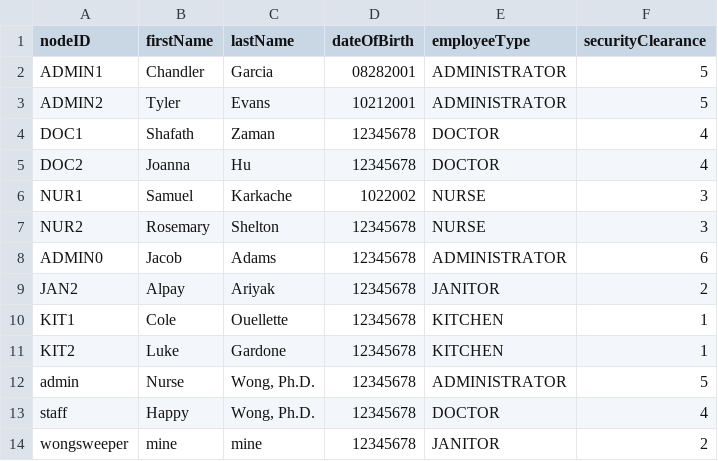
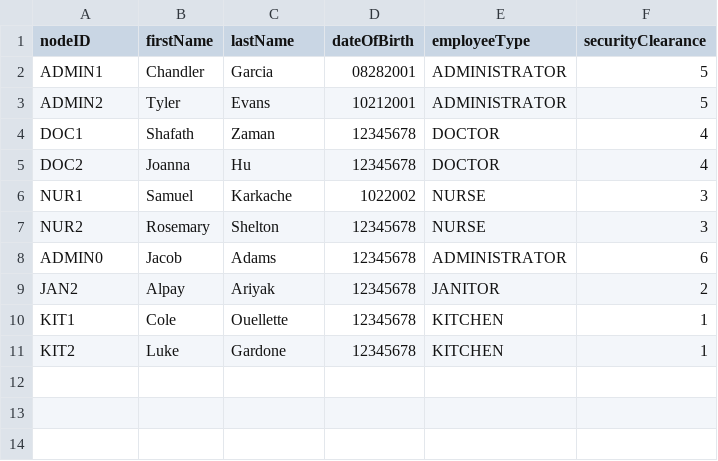
Before and after one commit to CS3733-D22-Team-D/CS3733-D22-Team-D-SanitationRequestAPI, a CSV file: src/main/resources/EmployeeObj.csv, drawn as a sheet.

```diff
--- a/src/main/resources/EmployeeObj.csv
+++ b/src/main/resources/EmployeeObj.csv
@@ -11,4 +11 @@ KIT1,Cole,Ouellette,12345678,KITCHEN,1
 KIT2,Luke,Gardone,12345678,KITCHEN,1
-admin,Nurse,"Wong, Ph.D.",12345678,ADMINISTRATOR,5
-staff,Happy,"Wong, Ph.D.",12345678,DOCTOR,4
-wongsweeper,mine,mine,12345678,JANITOR,2
```
Also changed, not shown: EmployeeObj_save.csv, TowerLocationsObj_save.csv, 46 other files.
